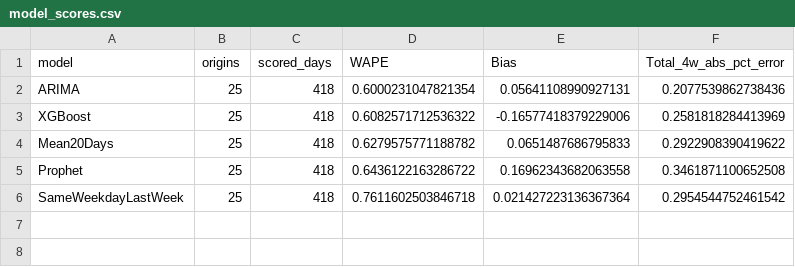
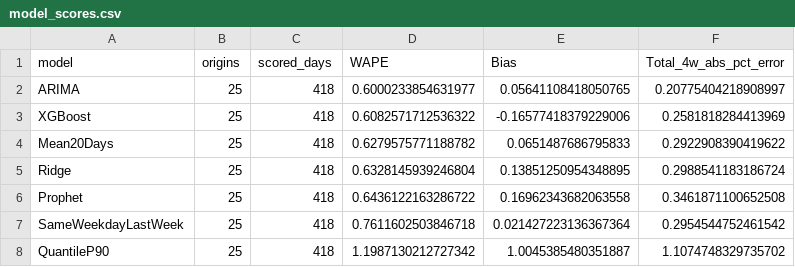
Before and after one commit to vmtri15/workforce-capacity-planner, a CSV file: data/processed/demand_forecast/model_scores.csv, drawn as a sheet.

```diff
--- a/data/processed/demand_forecast/model_scores.csv
+++ b/data/processed/demand_forecast/model_scores.csv
@@ -1,6 +1,8 @@
 model,origins,scored_days,WAPE,Bias,Total_4w_abs_pct_error
-ARIMA,25,418,0.6000231047821354,0.05641108990927131,0.2077539862738436
+ARIMA,25,418,0.6000233854631977,0.05641108418050765,0.20775404218908997
 XGBoost,25,418,0.6082571712536322,-0.16577418379229006,0.2581818284413969
 Mean20Days,25,418,0.6279575771188782,0.0651487686795833,0.2922908390419622
+Ridge,25,418,0.6328145939246804,0.13851250954348895,0.2988541183186724
 Prophet,25,418,0.6436122163286722,0.16962343682063558,0.3461871100652508
 SameWeekdayLastWeek,25,418,0.7611602503846718,0.021427223136367364,0.2954544752461542
+QuantileP90,25,418,1.1987130212727342,1.0045385480351887,1.1074748329735702
```
Also changed, not shown: data/processed/demand_forecast/forecast_error_cost_summary.csv, data/processed/demand_forecast/latest_forecast.csv, 12 other files.
